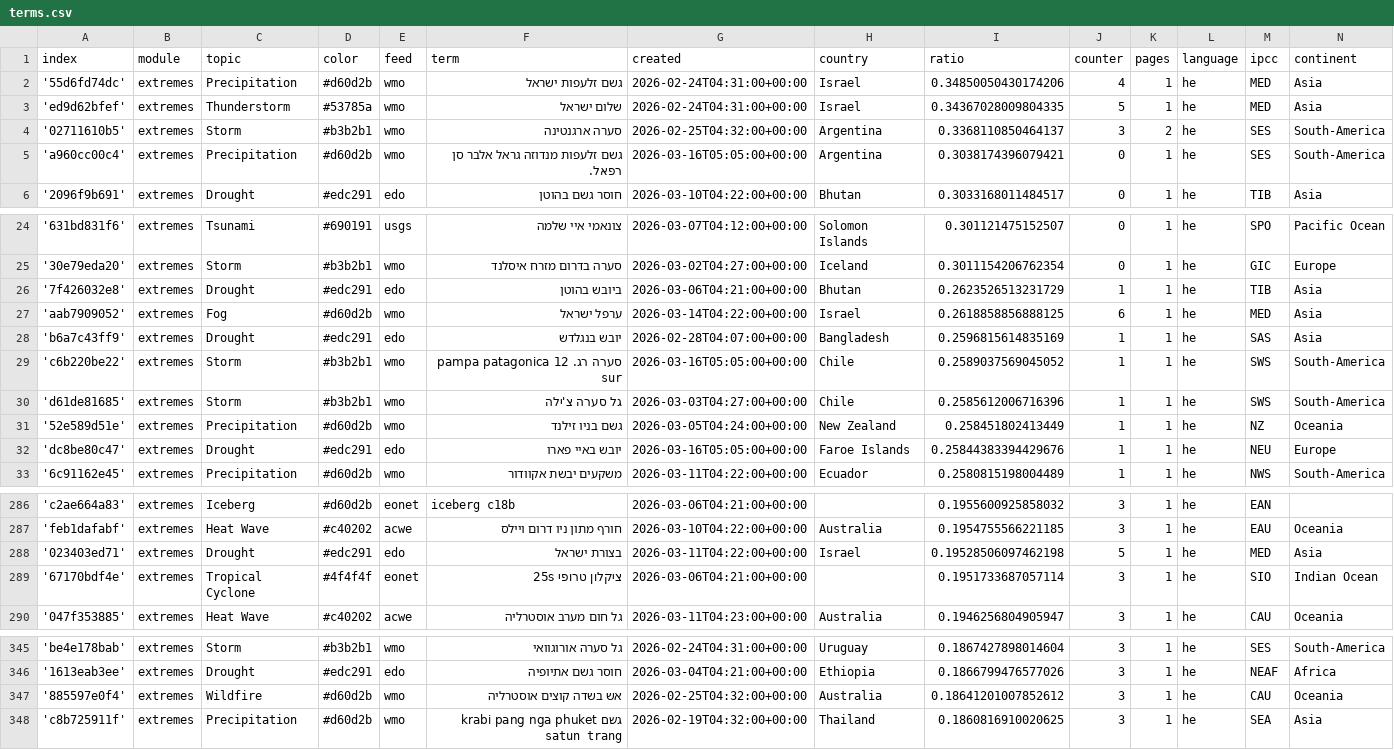
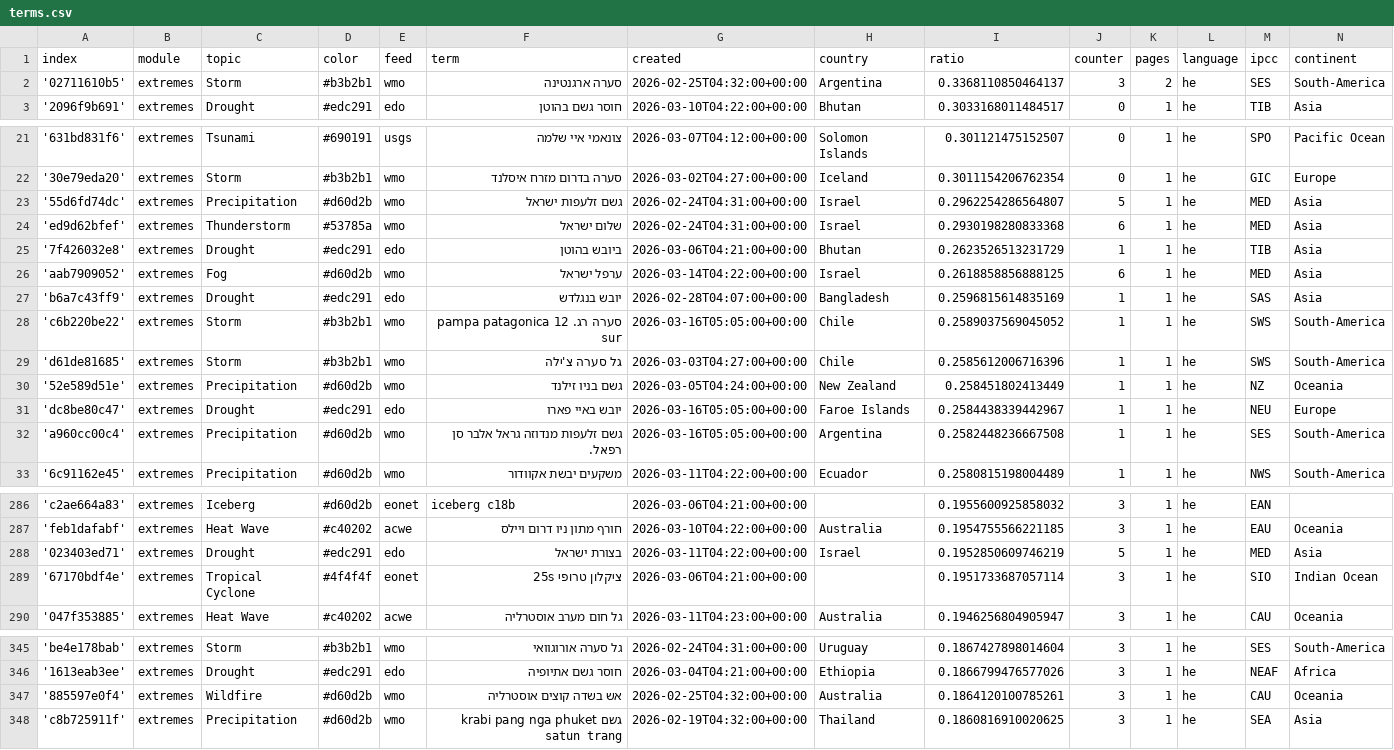
Before and after one commit to picawe-news/hebrewExtremes, a CSV file: terms.csv, drawn as a sheet; only a part is shown, gaps mark what is left out.

Commit message:
Commit from GitHub Actions (harvest:0.0)

```diff
--- a/terms.csv
+++ b/terms.csv
@@ -1,6 +1,3 @@
 index,module,topic,color,feed,term,created,country,ratio,counter,pages,language,ipcc,continent
-'55d6fd74dc',extremes,Precipitation,#d60d2b,wmo,גשם זלעפות ישראל,2026-02-24T04:31:00+00:00,Israel,0.34850050430174206,4,1,he,MED,Asia
-'ed9d62bfef',extremes,Thunderstorm,#53785a,wmo,שלום ישראל,2026-02-24T04:31:00+00:00,Israel,0.34367028009804335,5,1,he,MED,Asia
 '02711610b5',extremes,Storm,#b3b2b1,wmo,סערה ארגנטינה,2026-02-25T04:32:00+00:00,Argentina,0.3368110850464137,3,2,he,SES,South-America
-'a960cc00c4',extremes,Precipitation,#d60d2b,wmo,גשם זלעפות מנדוזה גראל אלבר סן רפאל.,2026-03-16T05:05:00+00:00,Argentina,0.3038174396079421,0,1,he,SES,South-America
 '2096f9b691',extremes,Drought,#edc291,edo,חוסר גשם בהוטן,2026-03-10T04:22:00+00:00,Bhutan,0.3033168011484517,0,1,he,TIB,Asia
@@ -25,2 +22,4 @@ index,module,topic,color,feed,term,created,country,ratio,counter,pages,language,
 '30e79eda20',extremes,Storm,#b3b2b1,wmo,סערה בדרום מזרח איסלנד,2026-03-02T04:27:00+00:00,Iceland,0.3011154206762354,0,1,he,GIC,Europe
+'55d6fd74dc',extremes,Precipitation,#d60d2b,wmo,גשם זלעפות ישראל,2026-02-24T04:31:00+00:00,Israel,0.2962254286564807,5,1,he,MED,Asia
+'ed9d62bfef',extremes,Thunderstorm,#53785a,wmo,שלום ישראל,2026-02-24T04:31:00+00:00,Israel,0.2930198280833368,6,1,he,MED,Asia
 '7f426032e8',extremes,Drought,#edc291,edo,ביובש בהוטן,2026-03-06T04:21:00+00:00,Bhutan,0.2623526513231729,1,1,he,TIB,Asia
@@ -31,3 +30,4 @@ index,module,topic,color,feed,term,created,country,ratio,counter,pages,language,
 '52e589d51e',extremes,Precipitation,#d60d2b,wmo,גשם בניו זילנד,2026-03-05T04:24:00+00:00,New Zealand,0.258451802413449,1,1,he,NZ,Oceania
-'dc8be80c47',extremes,Drought,#edc291,edo,יובש באיי פארו,2026-03-16T05:05:00+00:00,Faroe Islands,0.25844383394429676,1,1,he,NEU,Europe
+'dc8be80c47',extremes,Drought,#edc291,edo,יובש באיי פארו,2026-03-16T05:05:00+00:00,Faroe Islands,0.2584438339442967,1,1,he,NEU,Europe
+'a960cc00c4',extremes,Precipitation,#d60d2b,wmo,גשם זלעפות מנדוזה גראל אלבר סן רפאל.,2026-03-16T05:05:00+00:00,Argentina,0.2582448236667508,1,1,he,SES,South-America
 '6c91162e45',extremes,Precipitation,#d60d2b,wmo,משקעים יבשת אקוודור,2026-03-11T04:22:00+00:00,Ecuador,0.2580815198004489,1,1,he,NWS,South-America
@@ -287,3 +287,3 @@ index,module,topic,color,feed,term,created,country,ratio,counter,pages,language,
 'feb1dafabf',extremes,Heat Wave,#c40202,acwe,חורף מתון ניו דרום ויילס,2026-03-10T04:22:00+00:00,Australia,0.1954755566221185,3,1,he,EAU,Oceania
-'023403ed71',extremes,Drought,#edc291,edo,בצורת ישראל,2026-03-11T04:22:00+00:00,Israel,0.19528506097462198,5,1,he,MED,Asia
+'023403ed71',extremes,Drought,#edc291,edo,בצורת ישראל,2026-03-11T04:22:00+00:00,Israel,0.1952850609746219,5,1,he,MED,Asia
 '67170bdf4e',extremes,Tropical Cyclone,#4f4f4f,eonet,ציקלון טרופי 25s,2026-03-06T04:21:00+00:00,,0.1951733687057114,3,1,he,SIO,Indian Ocean
@@ -346,3 +346,3 @@ index,module,topic,color,feed,term,created,country,ratio,counter,pages,language,
 '1613eab3ee',extremes,Drought,#edc291,edo,חוסר גשם אתיופיה,2026-03-04T04:21:00+00:00,Ethiopia,0.1866799476577026,3,1,he,NEAF,Africa
-'885597e0f4',extremes,Wildfire,#d60d2b,wmo,אש בשדה קוצים אוסטרליה,2026-02-25T04:32:00+00:00,Australia,0.18641201007852612,3,1,he,CAU,Oceania
+'885597e0f4',extremes,Wildfire,#d60d2b,wmo,אש בשדה קוצים אוסטרליה,2026-02-25T04:32:00+00:00,Australia,0.1864120100785261,3,1,he,CAU,Oceania
 'c8b725911f',extremes,Precipitation,#d60d2b,wmo,גשם krabi pang nga phuket satun trang,2026-02-19T04:32:00+00:00,Thailand,0.1860816910020625,3,1,he,SEA,Asia
```
